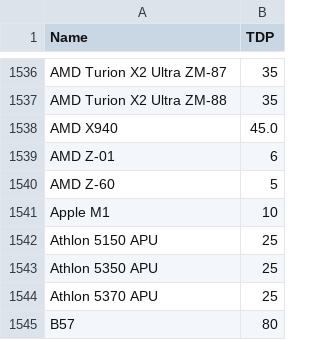
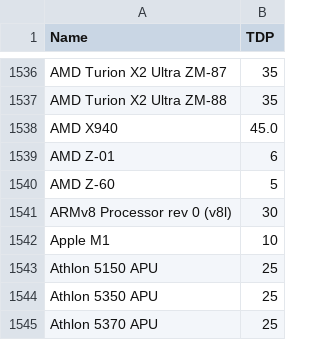
Before and after one commit to mlco2/codecarbon, a CSV file: codecarbon/data/hardware/cpu_power.csv, drawn as a sheet; only a part is shown, gaps mark what is left out; the shorter side is filled out with more unchanged rows.

Commit message:
feat: add ARMv8 Processor rev 0 (v8l)

```diff
--- a/codecarbon/data/hardware/cpu_power.csv
+++ b/codecarbon/data/hardware/cpu_power.csv
@@ -1540,2 +1540,3 @@ AMD Z-01,6
 AMD Z-60,5
+ARMv8 Processor rev 0 (v8l),30
 Apple M1,10
```
